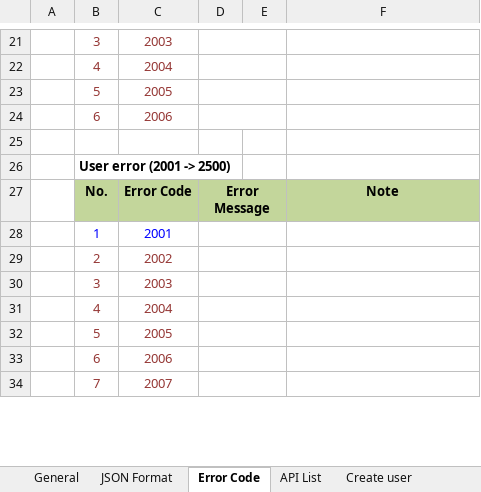
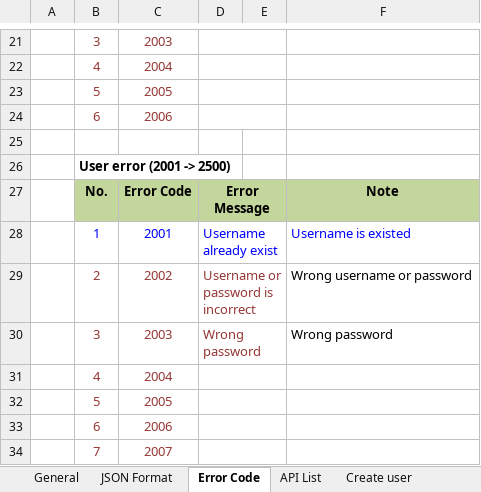
Before and after one commit to tran-nha-mulodo/miniblog-tran.nha, an Excel workbook: doc/backend/api/TRN-MiniBlog_API-Specification_TENHO.xlsx, sheet Error Code, drawn as a sheet; only a part is shown, gaps mark what is left out; values as stored, in another font and other column widths than the file's, no borders; the diff names each change by its address in the sheet, - before the commit and + after, or states it on an @@ line.

```diff
--- a/doc/backend/api/TRN-MiniBlog_API-Specification_TENHO.xlsx (sheet Error Code)
+++ b/doc/backend/api/TRN-MiniBlog_API-Specification_TENHO.xlsx (sheet Error Code)
-D28: (empty)
+D28: Username already exist
-F28: (empty)
+F28: Username is existed
-D29: (empty)
+D29: Username or password is incorrect
-F29: (empty)
+F29: Wrong username or password
-D30: (empty)
+D30: Wrong password
-F30: (empty)
+F30: Wrong password
```
Also changed, not shown: 39 other files.
